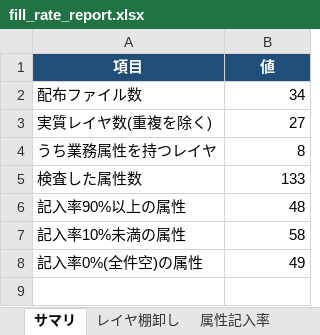
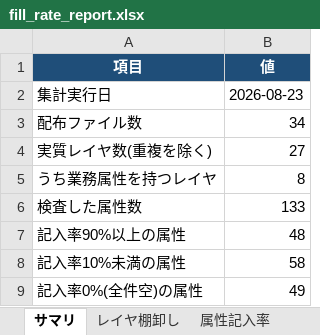
Before and after one commit to shirube-lab/pipeline-ledger-tools, an Excel workbook: work1-ledger-cleanup/fill_rate_report.xlsx, sheet サマリ, drawn as a sheet; values as stored, in another font and other column widths than the file's, no borders; the diff names each change by its address in the sheet, - before the commit and + after, or states it on an @@ line.

Commit message:
feat: print gridlines, run dates, and source URLs in report workbooks
- style_sheet: print gridlines (screen gridlines are not printed by
  default, which leaves rows floating on paper)
- ledger_qa / fill_rate_report: record the run date in the summary sheet
- judge_urgency: the criteria sheet now resolves each source label to the
  document title and URL from criteria["sources"]

```diff
--- a/work1-ledger-cleanup/fill_rate_report.xlsx (sheet サマリ)
+++ b/work1-ledger-cleanup/fill_rate_report.xlsx (sheet サマリ)
+row 2: 集計実行日 | 2026-08-23
```
Also changed, not shown: work1-ledger-cleanup/qa_report.xlsx, work2-ledger-checker/check_report.xlsx, 5 other files.
